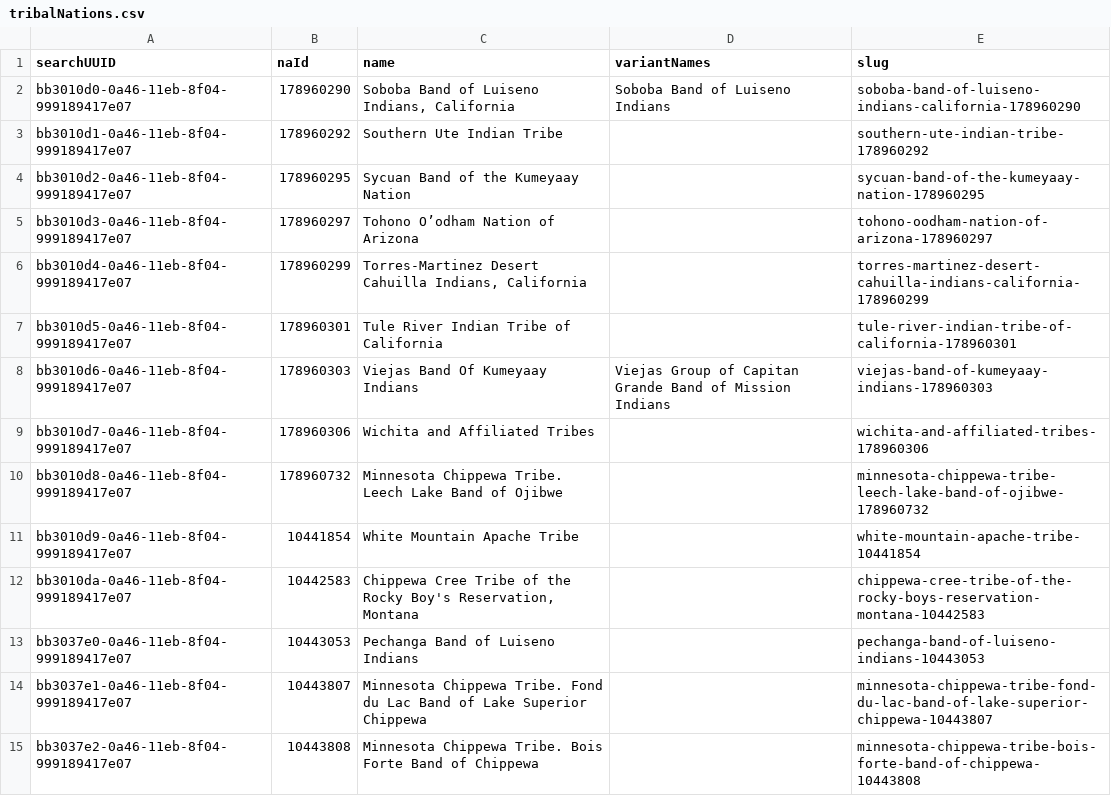
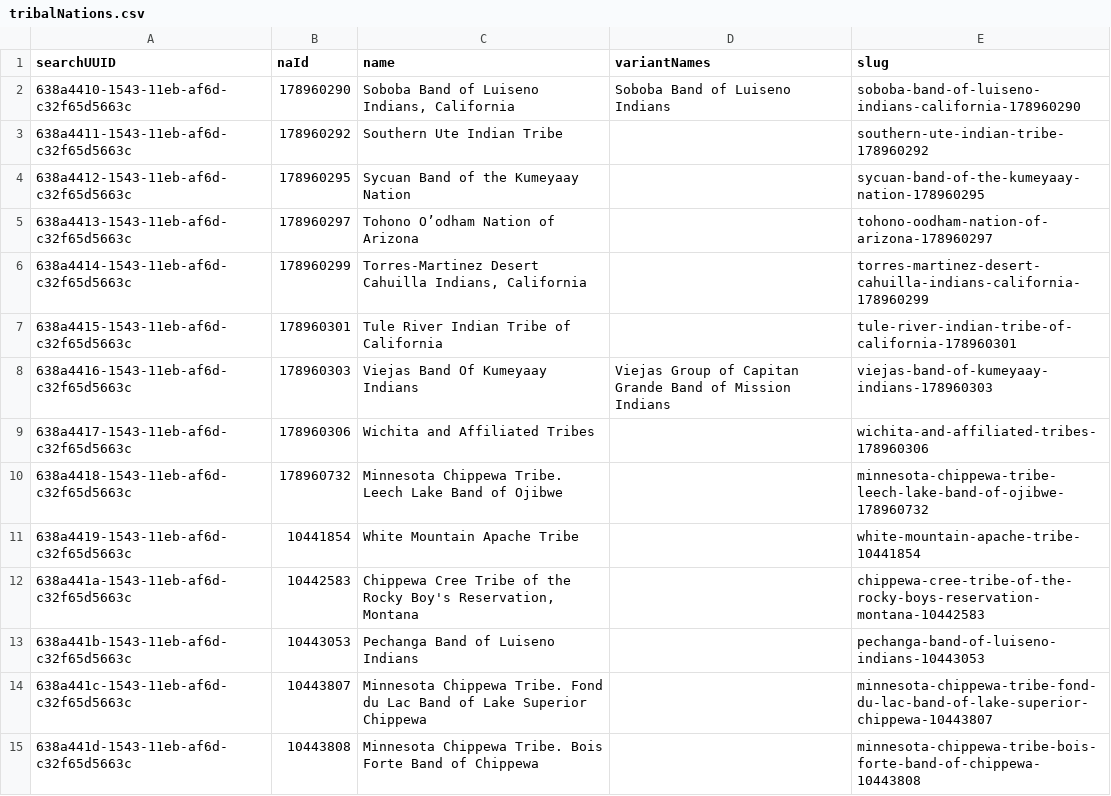
Before and after one commit to usnationalarchives/nara-bia-photos, a CSV file: src/data/tribalNations.csv, drawn as a sheet; only a part is shown; the diff covers the shown part only.

```diff
--- a/src/data/tribalNations.csv
+++ b/src/data/tribalNations.csv
@@ -1,15 +1,15 @@
 searchUUID,naId,name,variantNames,slug
-bb3010d0-0a46-11eb-8f04-999189417e07,178960290,"Soboba Band of Luiseno Indians, California",Soboba Band of Luiseno Indians,soboba-band-of-luiseno-indians-california-178960290
-bb3010d1-0a46-11eb-8f04-999189417e07,178960292,Southern Ute Indian Tribe,,southern-ute-indian-tribe-178960292
-bb3010d2-0a46-11eb-8f04-999189417e07,178960295,Sycuan Band of the Kumeyaay Nation,,sycuan-band-of-the-kumeyaay-nation-178960295
-bb3010d3-0a46-11eb-8f04-999189417e07,178960297,Tohono O’odham Nation of Arizona,,tohono-oodham-nation-of-arizona-178960297
-bb3010d4-0a46-11eb-8f04-999189417e07,178960299,"Torres-Martinez Desert Cahuilla Indians, California",,torres-martinez-desert-cahuilla-indians-california-178960299
-bb3010d5-0a46-11eb-8f04-999189417e07,178960301,Tule River Indian Tribe of California,,tule-river-indian-tribe-of-california-178960301
-bb3010d6-0a46-11eb-8f04-999189417e07,178960303,Viejas Band Of Kumeyaay Indians,Viejas Group of Capitan Grande Band of Mission Indians,viejas-band-of-kumeyaay-indians-178960303
-bb3010d7-0a46-11eb-8f04-999189417e07,178960306,Wichita and Affiliated Tribes,,wichita-and-affiliated-tribes-178960306
-bb3010d8-0a46-11eb-8f04-999189417e07,178960732,Minnesota Chippewa Tribe. Leech Lake Band of Ojibwe,,minnesota-chippewa-tribe-leech-lake-band-of-ojibwe-178960732
-bb3010d9-0a46-11eb-8f04-999189417e07,10441854,White Mountain Apache Tribe,,white-mountain-apache-tribe-10441854
-bb3010da-0a46-11eb-8f04-999189417e07,10442583,"Chippewa Cree Tribe of the Rocky Boy's Reservation, Montana",,chippewa-cree-tribe-of-the-rocky-boys-reservation-montana-10442583
-bb3037e0-0a46-11eb-8f04-999189417e07,10443053,Pechanga Band of Luiseno Indians,,pechanga-band-of-luiseno-indians-10443053
-bb3037e1-0a46-11eb-8f04-999189417e07,10443807,Minnesota Chippewa Tribe. Fond du Lac Band of Lake Superior Chippewa,,minnesota-chippewa-tribe-fond-du-lac-band-of-lake-superior-chippewa-10443807
-bb3037e2-0a46-11eb-8f04-999189417e07,10443808,Minnesota Chippewa Tribe. Bois Forte Band of Chippewa,,minnesota-chippewa-tribe-bois-forte-band-of-chippewa-10443808
+638a4410-1543-11eb-af6d-c32f65d5663c,178960290,"Soboba Band of Luiseno Indians, California",Soboba Band of Luiseno Indians,soboba-band-of-luiseno-indians-california-178960290
+638a4411-1543-11eb-af6d-c32f65d5663c,178960292,Southern Ute Indian Tribe,,southern-ute-indian-tribe-178960292
+638a4412-1543-11eb-af6d-c32f65d5663c,178960295,Sycuan Band of the Kumeyaay Nation,,sycuan-band-of-the-kumeyaay-nation-178960295
+638a4413-1543-11eb-af6d-c32f65d5663c,178960297,Tohono O’odham Nation of Arizona,,tohono-oodham-nation-of-arizona-178960297
+638a4414-1543-11eb-af6d-c32f65d5663c,178960299,"Torres-Martinez Desert Cahuilla Indians, California",,torres-martinez-desert-cahuilla-indians-california-178960299
+638a4415-1543-11eb-af6d-c32f65d5663c,178960301,Tule River Indian Tribe of California,,tule-river-indian-tribe-of-california-178960301
+638a4416-1543-11eb-af6d-c32f65d5663c,178960303,Viejas Band Of Kumeyaay Indians,Viejas Group of Capitan Grande Band of Mission Indians,viejas-band-of-kumeyaay-indians-178960303
+638a4417-1543-11eb-af6d-c32f65d5663c,178960306,Wichita and Affiliated Tribes,,wichita-and-affiliated-tribes-178960306
+638a4418-1543-11eb-af6d-c32f65d5663c,178960732,Minnesota Chippewa Tribe. Leech Lake Band of Ojibwe,,minnesota-chippewa-tribe-leech-lake-band-of-ojibwe-178960732
+638a4419-1543-11eb-af6d-c32f65d5663c,10441854,White Mountain Apache Tribe,,white-mountain-apache-tribe-10441854
+638a441a-1543-11eb-af6d-c32f65d5663c,10442583,"Chippewa Cree Tribe of the Rocky Boy's Reservation, Montana",,chippewa-cree-tribe-of-the-rocky-boys-reservation-montana-10442583
+638a441b-1543-11eb-af6d-c32f65d5663c,10443053,Pechanga Band of Luiseno Indians,,pechanga-band-of-luiseno-indians-10443053
+638a441c-1543-11eb-af6d-c32f65d5663c,10443807,Minnesota Chippewa Tribe. Fond du Lac Band of Lake Superior Chippewa,,minnesota-chippewa-tribe-fond-du-lac-band-of-lake-superior-chippewa-10443807
+638a441d-1543-11eb-af6d-c32f65d5663c,10443808,Minnesota Chippewa Tribe. Bois Forte Band of Chippewa,,minnesota-chippewa-tribe-bois-forte-band-of-chippewa-10443808
```
Also changed, not shown: 95 edited cells elsewhere in this file, 3 other files.
